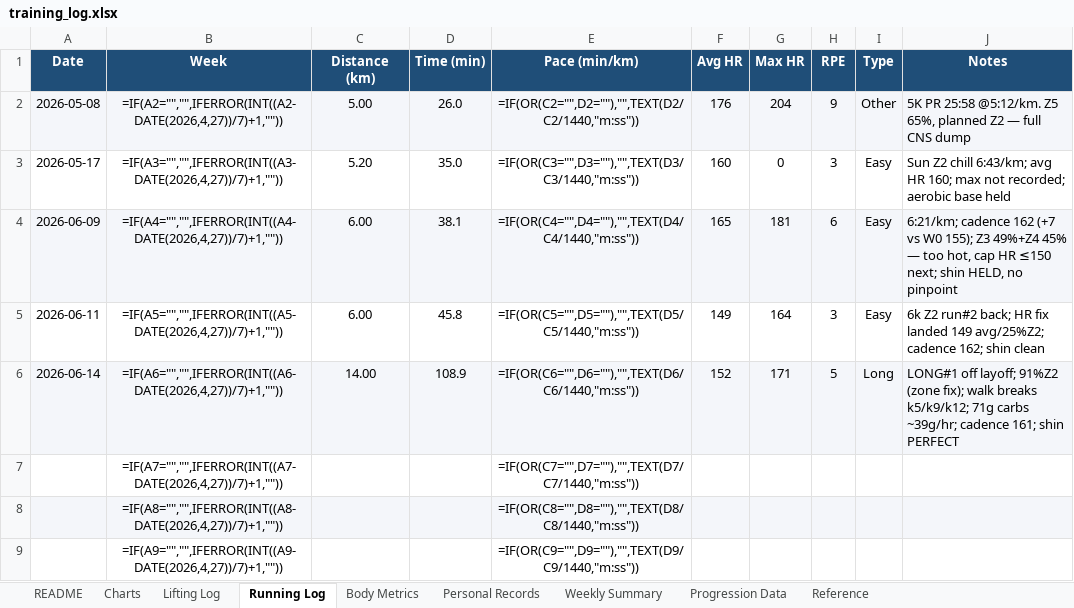
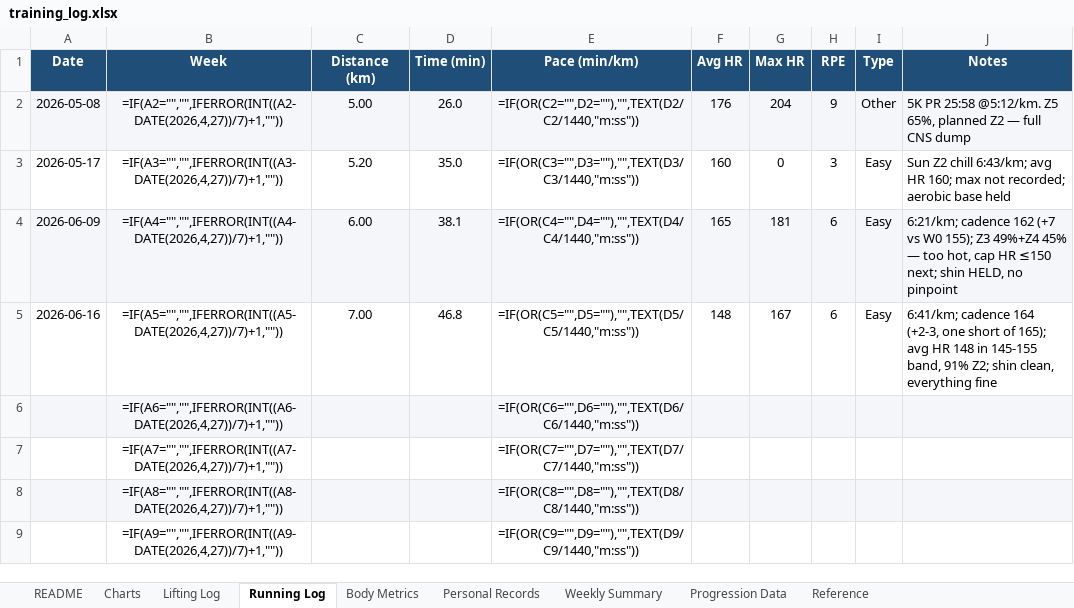
Before and after one commit to Giusepe-3/Training, an Excel workbook: logs/training_log.xlsx, sheet Running Log, drawn as a sheet; only a part is shown; values as stored, in another font and other column widths than the file's, no borders; formulas without a stored value are shown as written; the diff names each change by its address in the sheet, - before the commit and + after, or states it on an @@ line.

```diff
--- a/logs/training_log.xlsx (sheet Running Log)
+++ b/logs/training_log.xlsx (sheet Running Log)
-A5 (Date): 2026-06-11
+A5 (Date): 2026-06-16
-C5 (Distance (km)): 6.00
+C5 (Distance (km)): 7.00
-D5 (Time (min)): 45.8
+D5 (Time (min)): 46.8
-F5 (Avg HR): 149
+F5 (Avg HR): 148
-G5 (Max HR): 164
+G5 (Max HR): 167
-H5 (RPE): 3
+H5 (RPE): 6
-J5 (Notes): 6k Z2 run#2 back; HR fix landed 149 avg/25%Z2; cadence 162; shin clean
+J5 (Notes): 6:41/km; cadence 164 (+2-3, one short of 165); avg HR 148 in 145-155 band, 91% Z2; shin clean, everything fine
-A6 (Date): 2026-06-14
+A6 (Date): (empty)
-C6 (Distance (km)): 14.00
+C6 (Distance (km)): (empty)
-D6 (Time (min)): 108.9
+D6 (Time (min)): (empty)
-F6 (Avg HR): 152
+F6 (Avg HR): (empty)
-G6 (Max HR): 171
+G6 (Max HR): (empty)
-H6 (RPE): 5
+H6 (RPE): (empty)
-I6 (Type): Long
+I6 (Type): (empty)
-J6 (Notes): LONG#1 off layoff; 91%Z2 (zone fix); walk breaks k5/k9/k12; 71g carbs ~39g/hr; cadence 161; shin PERFECT
+J6 (Notes): (empty)
```
Also changed, not shown: sheet Lifting Log, sheet Body Metrics, charts or pictures, 4 other files.
